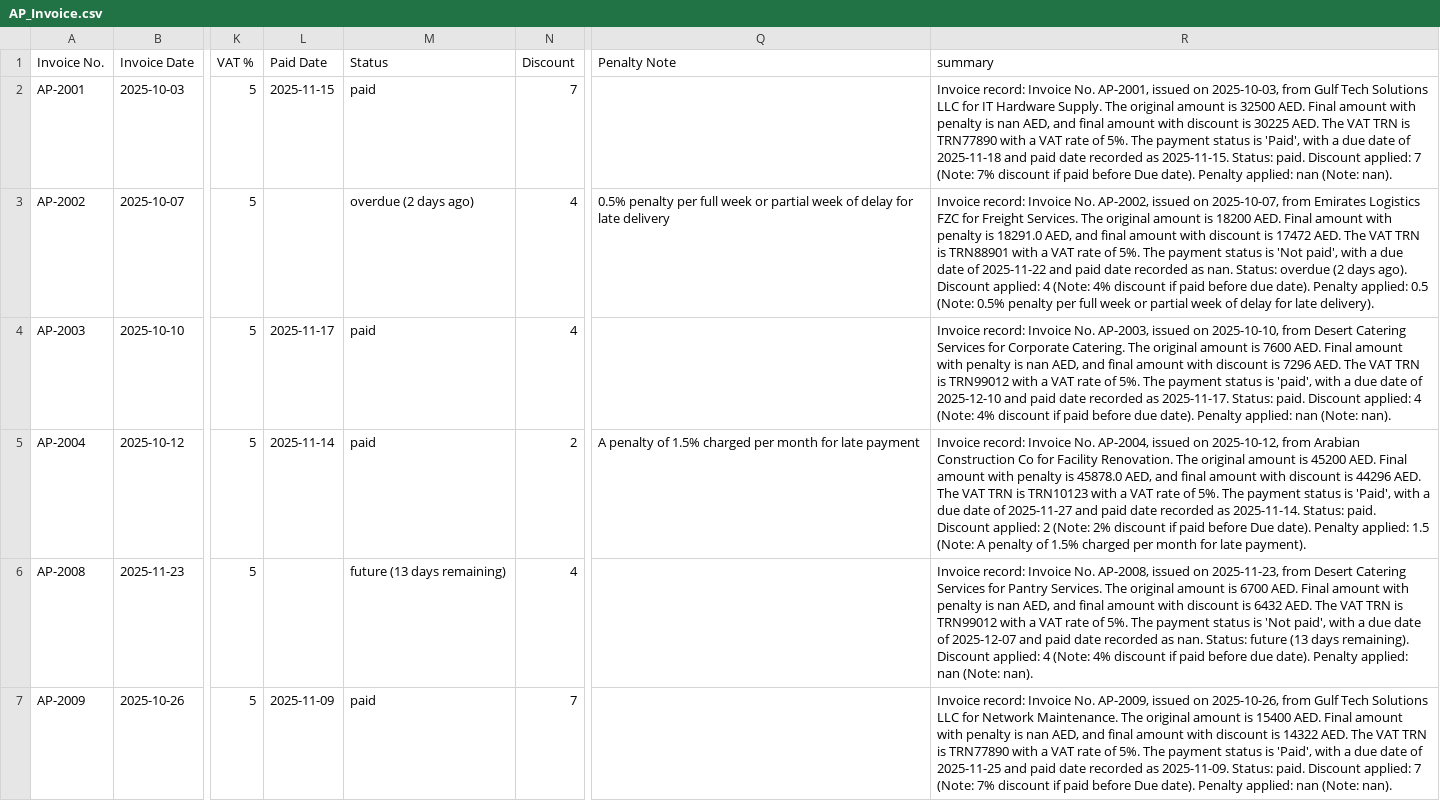
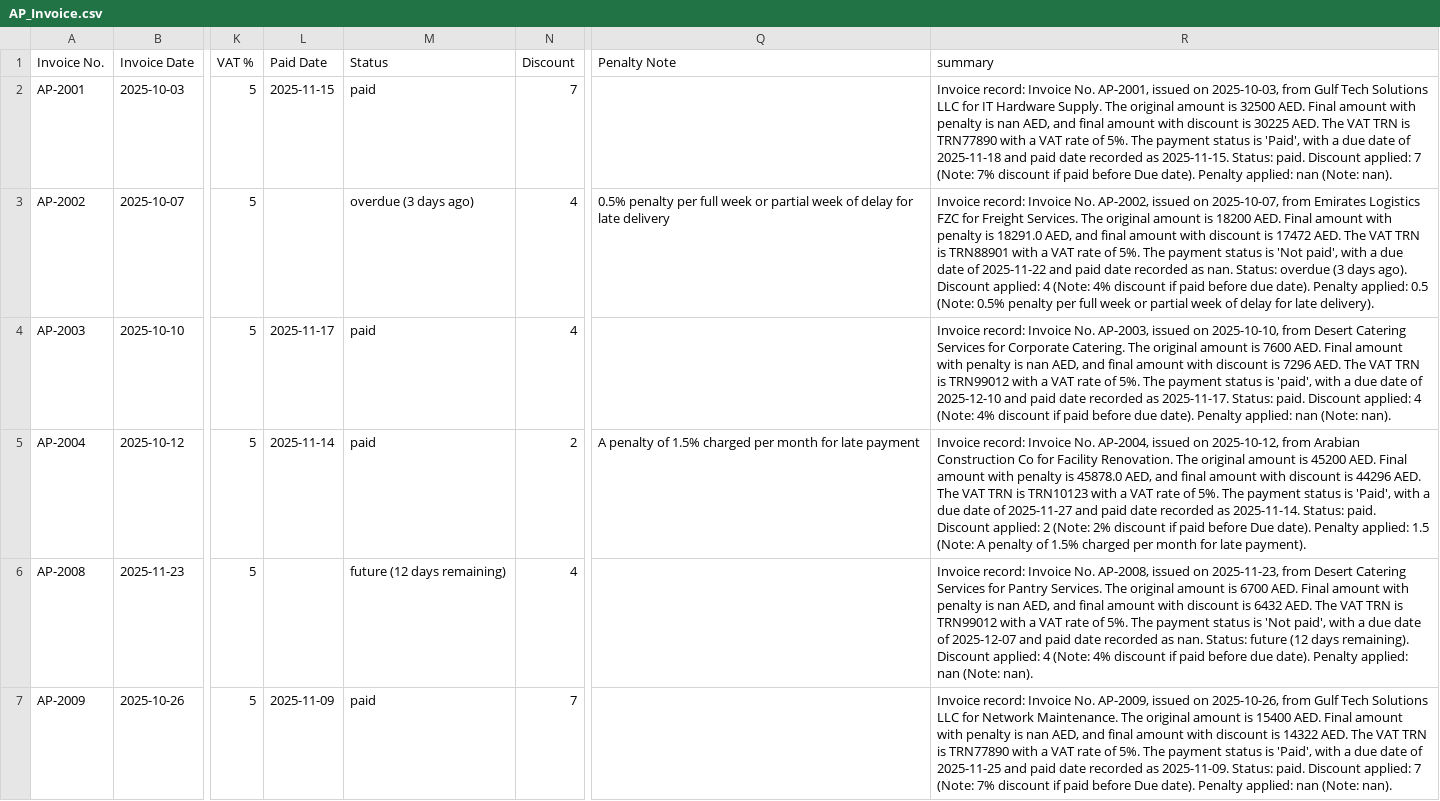
Before and after one commit to Thrivv/cfo_dashboard, a CSV file: data/AP_Invoice.csv, drawn as a sheet; only a part is shown, gaps mark what is left out; the diff covers the shown part only; the diff names each change by its address in the sheet, - before the commit and + after, or states it on an @@ line.

```diff
--- a/data/AP_Invoice.csv
+++ b/data/AP_Invoice.csv
-M3 (Status): overdue (2 days ago)
+M3 (Status): overdue (3 days ago)
-R3 (summary): …Status: overdue (2 days ago).…
+R3 (summary): …Status: overdue (3 days ago).…
-M6 (Status): future (13 days remaining)
+M6 (Status): future (12 days remaining)
-R6 (summary): …Status: future (13 days remaining).…
+R6 (summary): …Status: future (12 days remaining).…
```
Also changed, not shown: 28 edited cells elsewhere in this file, data/AR_Invoice.csv, 8 other files.
